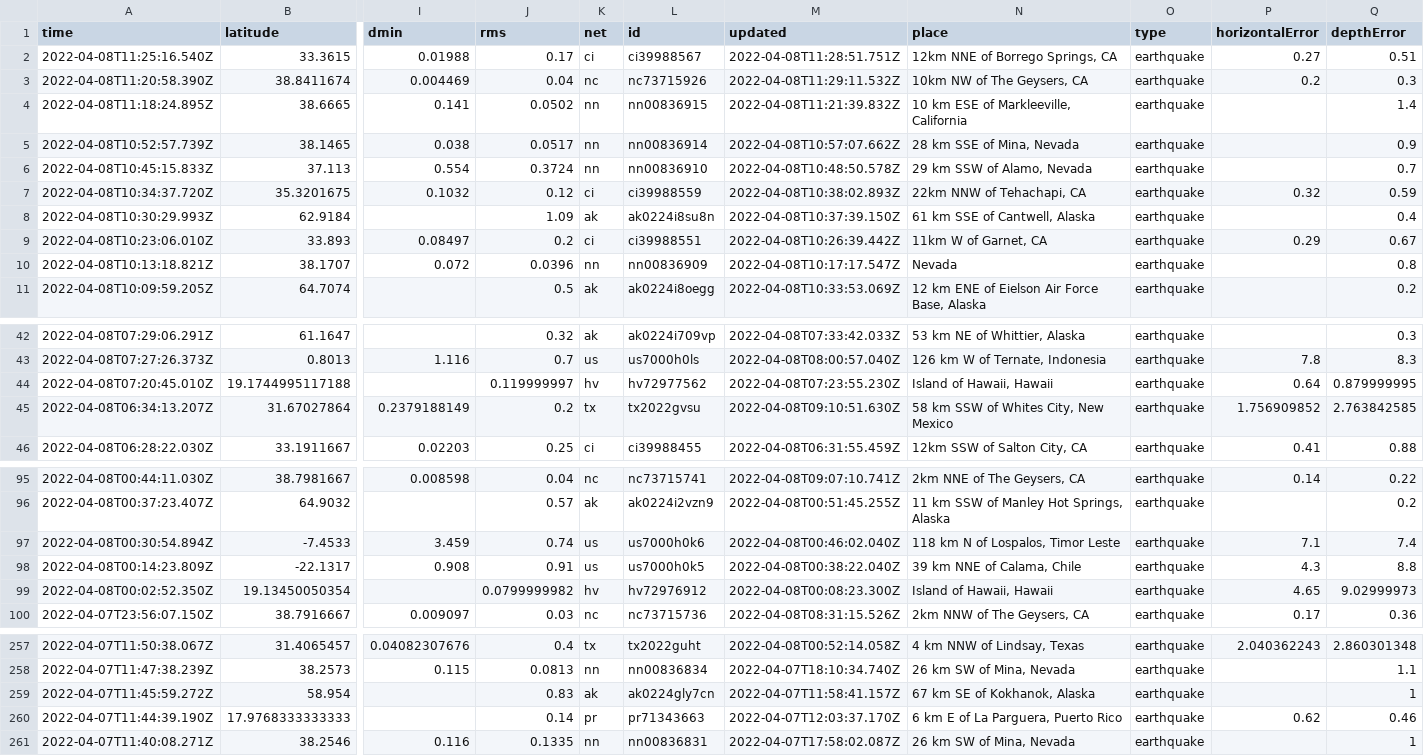
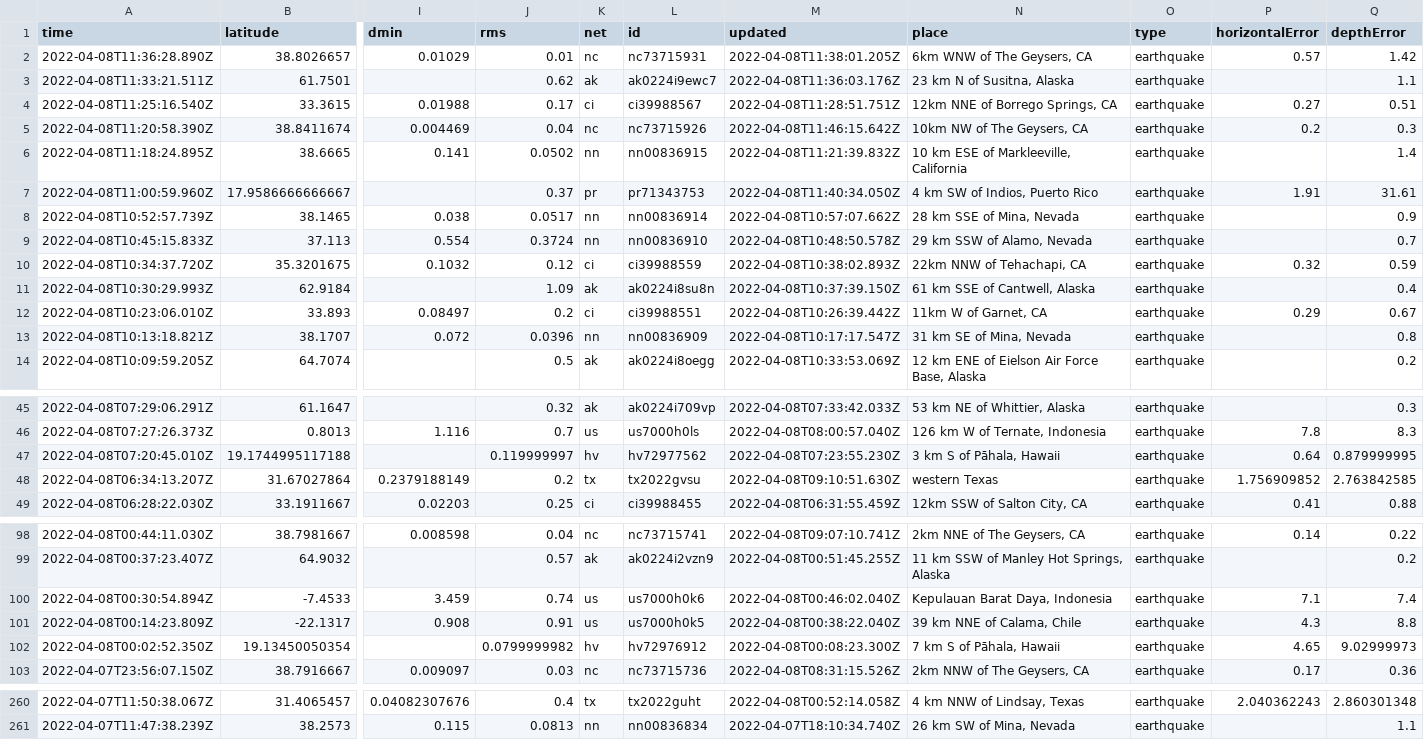
Before and after one commit to lambrechts/nicar2022-github-actions, a CSV file: usgs_current.csv, drawn as a sheet; only a part is shown, gaps mark what is left out; removed rows and columns are numbered as before the commit, all else as after; rows hold the shown columns only; the diff covers the shown part only; the diff names each change by its address in the sheet, - before the commit and + after, or states it on an @@ line.

```diff
--- a/usgs_current.csv
+++ b/usgs_current.csv
+row 2: 2022-04-08T11:36:28.890Z | 38.8026657 | 0.01029 | 0.01 | nc | nc73715931 | 2022-04-08T11:38:01.205Z | 6km WNW of The Geysers, CA | earthquake | 0.57 | 1.42
+row 3: 2022-04-08T11:33:21.511Z | 61.7501 |  | 0.62 | ak | ak0224i9ewc7 | 2022-04-08T11:36:03.176Z | 23 km N of Susitna, Alaska | earthquake |  | 1.1
-M5 (updated): 2022-04-08T11:29:11.532Z
+M5 (updated): 2022-04-08T11:46:15.642Z
+row 7: 2022-04-08T11:00:59.960Z | 17.9586666666667 |  | 0.37 | pr | pr71343753 | 2022-04-08T11:40:34.050Z | 4 km SW of Indios, Puerto Rico | earthquake | 1.91 | 31.61
-N13 (place): Nevada
+N13 (place): 31 km SE of Mina, Nevada
-N47 (place): Island of Hawaii, Hawaii
+N47 (place): 3 km S of Pāhala, Hawaii
-N48 (place): 58 km SSW of Whites City, New Mexico
+N48 (place): western Texas
-N100 (place): 118 km N of Lospalos, Timor Leste
+N100 (place): Kepulauan Barat Daya, Indonesia
-N102 (place): Island of Hawaii, Hawaii
+N102 (place): 7 km S of Pāhala, Hawaii
-row 259: 2022-04-07T11:45:59.272Z | 58.954 |  | 0.83 | ak | ak0224gly7cn | 2022-04-07T11:58:41.157Z | 67 km SE of Kokhanok, Alaska | earthquake |  | 1
-row 260: 2022-04-07T11:44:39.190Z | 17.9768333333333 |  | 0.14 | pr | pr71343663 | 2022-04-07T12:03:37.170Z | 6 km E of La Parguera, Puerto Rico | earthquake | 0.62 | 0.46
-row 261: 2022-04-07T11:40:08.271Z | 38.2546 | 0.116 | 0.1335 | nn | nn00836831 | 2022-04-07T17:58:02.087Z | 26 km SW of Mina, Nevada | earthquake |  | 1
```
Also changed, not shown: 6 edited cells elsewhere in this file, 1 other file.
